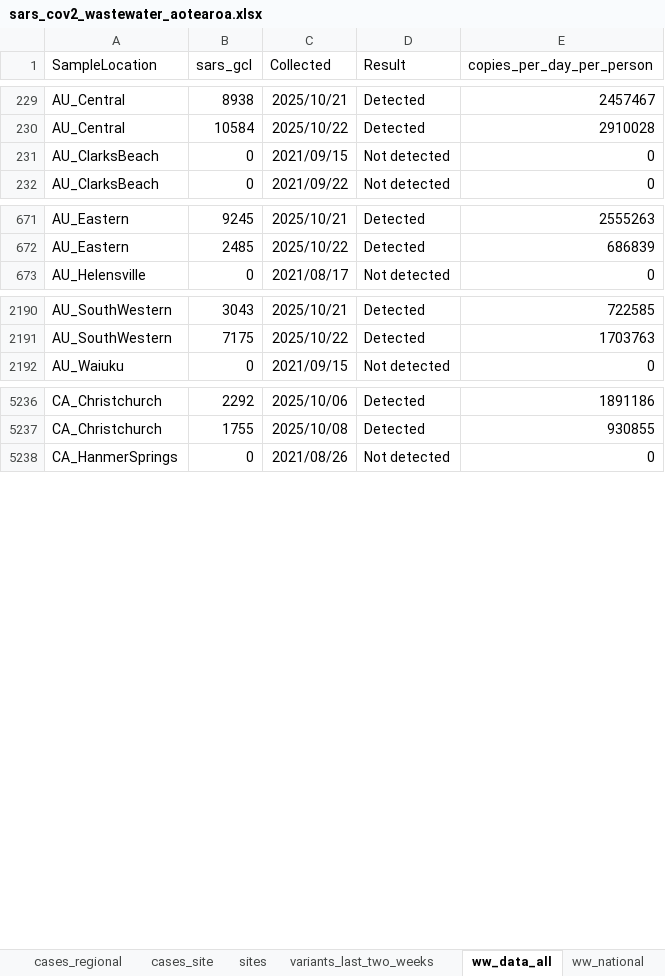
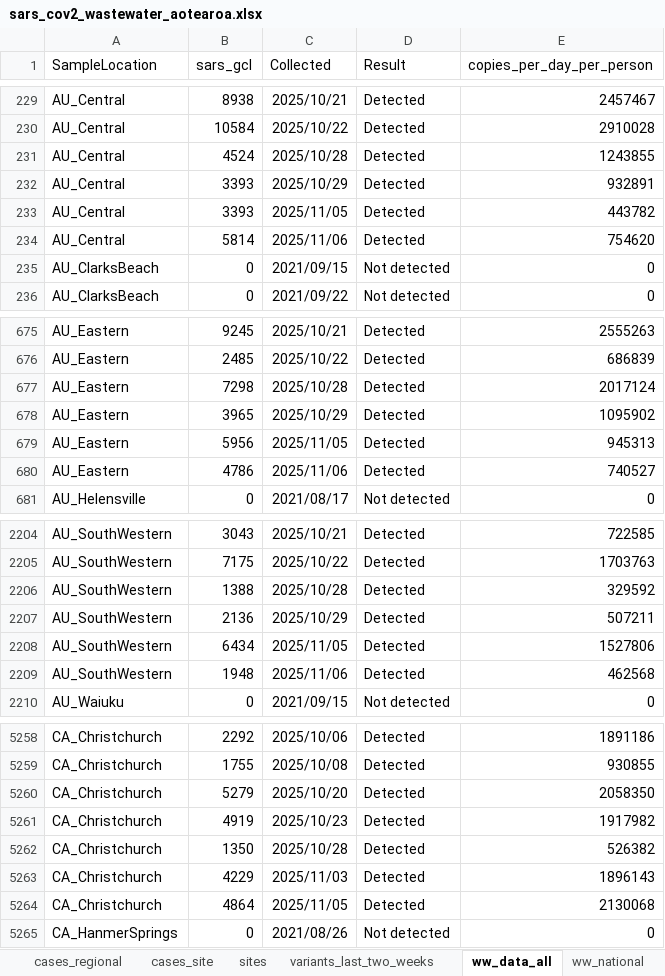
Before and after one commit to ESR-NZ/covid_in_wastewater, an Excel workbook: data/sars_cov2_wastewater_aotearoa.xlsx, sheet ww_data_all, drawn as a sheet; only a part is shown, gaps mark what is left out; values as stored, in another font and other column widths than the file's, no borders; table styles not drawn; the diff covers the shown part only; the diff names each change by its address in the sheet, - before the commit and + after, or states it on an @@ line.

Commit message:
Data for week ending 09 November 2025

```diff
--- a/data/sars_cov2_wastewater_aotearoa.xlsx (sheet ww_data_all)
+++ b/data/sars_cov2_wastewater_aotearoa.xlsx (sheet ww_data_all)
+row 231: AU_Central | 4524 | 2025/10/28 | Detected | 1243855
+row 232: AU_Central | 3393 | 2025/10/29 | Detected | 932891
+row 233: AU_Central | 3393 | 2025/11/05 | Detected | 443782
+row 234: AU_Central | 5814 | 2025/11/06 | Detected | 754620
+row 677: AU_Eastern | 7298 | 2025/10/28 | Detected | 2017124
+row 678: AU_Eastern | 3965 | 2025/10/29 | Detected | 1095902
+row 679: AU_Eastern | 5956 | 2025/11/05 | Detected | 945313
+row 680: AU_Eastern | 4786 | 2025/11/06 | Detected | 740527
+row 2206: AU_SouthWestern | 1388 | 2025/10/28 | Detected | 329592
+row 2207: AU_SouthWestern | 2136 | 2025/10/29 | Detected | 507211
+row 2208: AU_SouthWestern | 6434 | 2025/11/05 | Detected | 1527806
+row 2209: AU_SouthWestern | 1948 | 2025/11/06 | Detected | 462568
+row 5260: CA_Christchurch | 5279 | 2025/10/20 | Detected | 2058350
+row 5261: CA_Christchurch | 4919 | 2025/10/23 | Detected | 1917982
+row 5262: CA_Christchurch | 1350 | 2025/10/28 | Detected | 526382
+row 5263: CA_Christchurch | 4229 | 2025/11/03 | Detected | 1896143
+row 5264: CA_Christchurch | 4864 | 2025/11/05 | Detected | 2130068
```
Also changed, not shown: 28 added rows elsewhere in this sheet, sheet cases_regional, sheet cases_site, sheet ww_site, sheet ww_regional, sheet cases_national, sheet ww_national, 7 other files.
